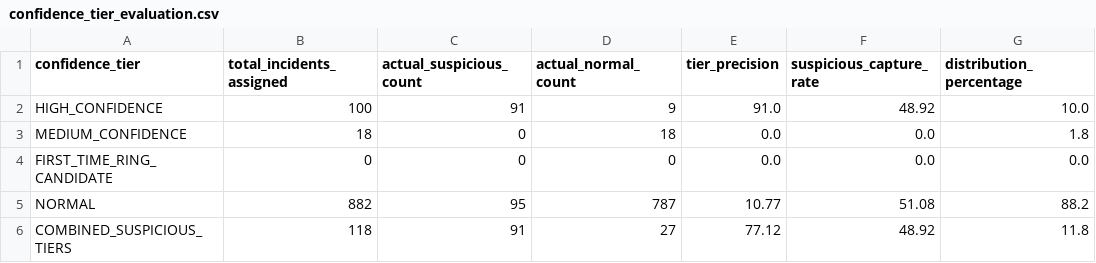
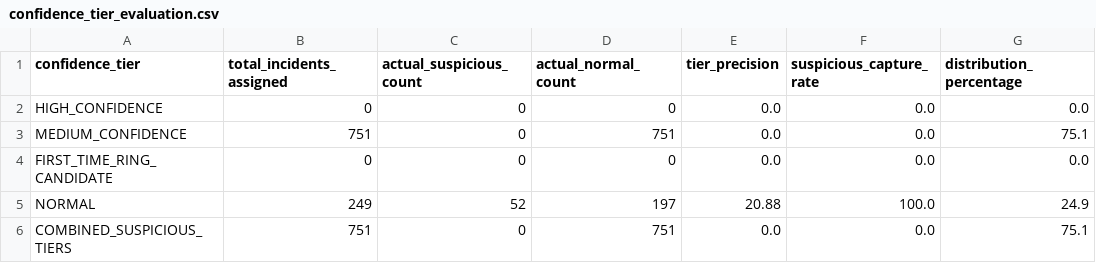
Before and after one commit to SIH-2026-RRAKSS/sihmodel, a CSV file: data/confidence_tier_evaluation.csv, drawn as a sheet.

```diff
--- a/data/confidence_tier_evaluation.csv
+++ b/data/confidence_tier_evaluation.csv
@@ -1,6 +1,6 @@
 confidence_tier,total_incidents_assigned,actual_suspicious_count,actual_normal_count,tier_precision,suspicious_capture_rate,distribution_percentage
-HIGH_CONFIDENCE,100,91,9,91.0,48.92,10.0
-MEDIUM_CONFIDENCE,18,0,18,0.0,0.0,1.8
+HIGH_CONFIDENCE,0,0,0,0.0,0.0,0.0
+MEDIUM_CONFIDENCE,751,0,751,0.0,0.0,75.1
 FIRST_TIME_RING_CANDIDATE,0,0,0,0.0,0.0,0.0
-NORMAL,882,95,787,10.77,51.08,88.2
-COMBINED_SUSPICIOUS_TIERS,118,91,27,77.12,48.92,11.8
+NORMAL,249,52,197,20.88,100.0,24.9
+COMBINED_SUSPICIOUS_TIERS,751,0,751,0.0,0.0,75.1
```
Also changed, not shown: data/confidence_examples.csv, data/confidence_summary.csv, 15 other files.
